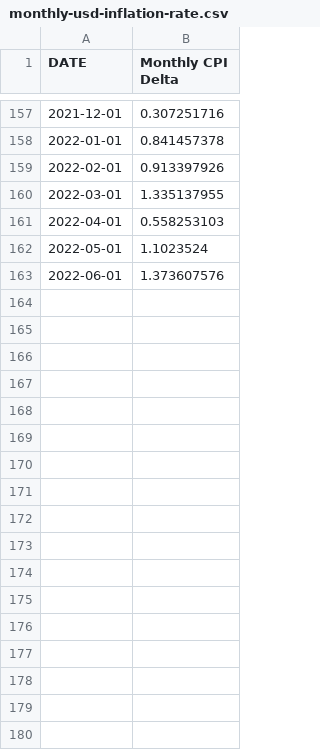
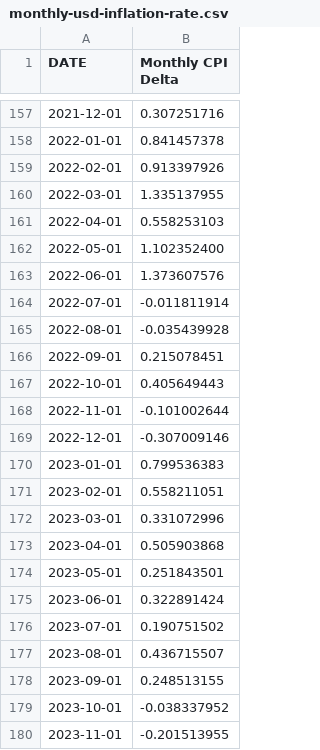
Before and after one commit to jlopp/bitcoinflation, a CSV file: cpi-adjusted-exchange-rate/monthly-usd-inflation-rate.csv, drawn as a sheet; only a part is shown, gaps mark what is left out; the diff covers the shown part only.

```diff
--- a/cpi-adjusted-exchange-rate/monthly-usd-inflation-rate.csv
+++ b/cpi-adjusted-exchange-rate/monthly-usd-inflation-rate.csv
@@ -161,3 +161,20 @@ DATE,Monthly CPI Delta
 2022-04-01,0.558253103
-2022-05-01,1.1023524
+2022-05-01,1.102352400
 2022-06-01,1.373607576
+2022-07-01,-0.011811914
+2022-08-01,-0.035439928
+2022-09-01,0.215078451
+2022-10-01,0.405649443
+2022-11-01,-0.101002644
+2022-12-01,-0.307009146
+2023-01-01,0.799536383
+2023-02-01,0.558211051
+2023-03-01,0.331072996
+2023-04-01,0.505903868
+2023-05-01,0.251843501
+2023-06-01,0.322891424
+2023-07-01,0.190751502
+2023-08-01,0.436715507
+2023-09-01,0.248513155
+2023-10-01,-0.038337952
+2023-11-01,-0.201513955
```
Also changed, not shown: 33 added rows and 13 edited cells elsewhere in this file, btc-global-m3-adjusted/global_m3.csv, btc-global-m3-adjusted/monthly-btc-usd-exchange-rate.csv, 17 other files.
